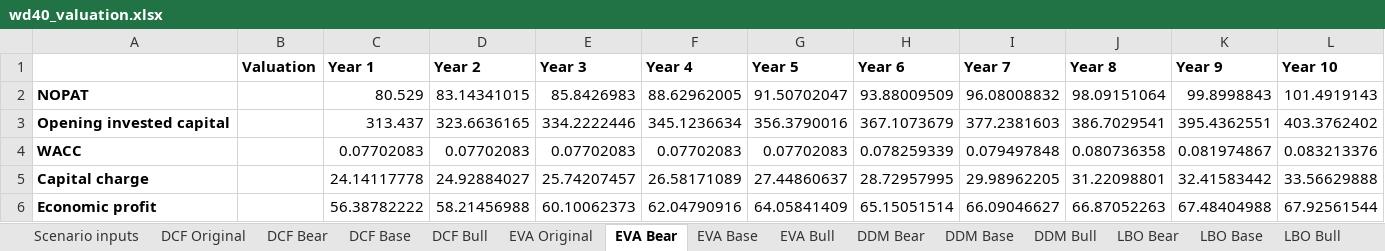
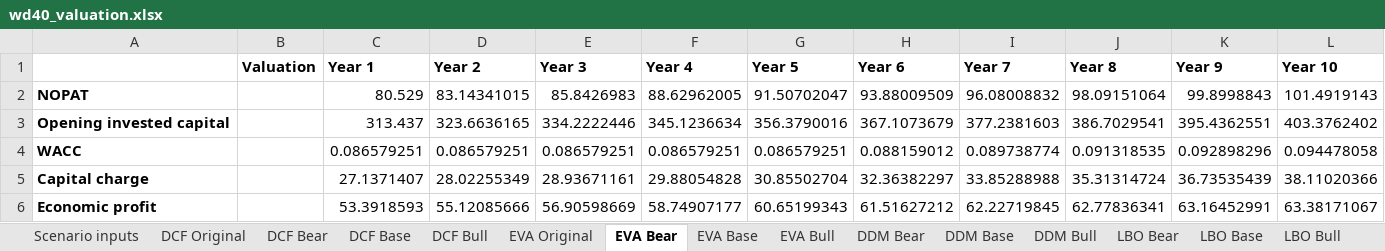
Before and after one commit to vinnik-dmitry07/sunesis-ai, an Excel workbook: models/excel/wd40_valuation.xlsx, sheet EVA Bear, drawn as a sheet; only a part is shown; values as stored, in another font and other column widths than the file's, no borders; the diff covers the shown part only; the diff names each change by its address in the sheet, - before the commit and + after, or states it on an @@ line.

```diff
--- a/models/excel/wd40_valuation.xlsx (sheet EVA Bear)
+++ b/models/excel/wd40_valuation.xlsx (sheet EVA Bear)
-C4 (Year 1): 0.07702083
+C4 (Year 1): 0.086579251
-D4 (Year 2): 0.07702083
+D4 (Year 2): 0.086579251
-E4 (Year 3): 0.07702083
+E4 (Year 3): 0.086579251
-F4 (Year 4): 0.07702083
+F4 (Year 4): 0.086579251
-G4 (Year 5): 0.07702083
+G4 (Year 5): 0.086579251
-H4 (Year 6): 0.078259339
+H4 (Year 6): 0.088159012
-I4 (Year 7): 0.079497848
+I4 (Year 7): 0.089738774
-J4 (Year 8): 0.080736358
+J4 (Year 8): 0.091318535
-K4 (Year 9): 0.081974867
+K4 (Year 9): 0.092898296
-L4 (Year 10): 0.083213376
+L4 (Year 10): 0.094478058
-C5 (Year 1): 24.14117778
+C5 (Year 1): 27.1371407
-D5 (Year 2): 24.92884027
+D5 (Year 2): 28.02255349
-E5 (Year 3): 25.74207457
+E5 (Year 3): 28.93671161
-F5 (Year 4): 26.58171089
+F5 (Year 4): 29.88054828
-G5 (Year 5): 27.44860637
+G5 (Year 5): 30.85502704
-H5 (Year 6): 28.72957995
+H5 (Year 6): 32.36382297
-I5 (Year 7): 29.98962205
+I5 (Year 7): 33.85288988
-J5 (Year 8): 31.22098801
+J5 (Year 8): 35.31314724
-K5 (Year 9): 32.41583442
+K5 (Year 9): 36.73535439
-L5 (Year 10): 33.56629888
+L5 (Year 10): 38.11020366
-C6 (Year 1): 56.38782222
+C6 (Year 1): 53.3918593
-D6 (Year 2): 58.21456988
+D6 (Year 2): 55.12085666
-E6 (Year 3): 60.10062373
+E6 (Year 3): 56.90598669
-F6 (Year 4): 62.04790916
+F6 (Year 4): 58.74907177
-G6 (Year 5): 64.05841409
+G6 (Year 5): 60.65199343
-H6 (Year 6): 65.15051514
+H6 (Year 6): 61.51627212
-I6 (Year 7): 66.09046627
+I6 (Year 7): 62.22719845
-J6 (Year 8): 66.87052263
+J6 (Year 8): 62.77836341
-K6 (Year 9): 67.48404988
+K6 (Year 9): 63.16452991
-L6 (Year 10): 67.92561544
+L6 (Year 10): 63.38171067
```
Also changed, not shown: 29 edited cells elsewhere in this sheet, sheet DCF Bear, sheet DDM Bear, sheet Precedent valuation, sheet Scenario inputs, sheet Precedent deals, 15 other files.
